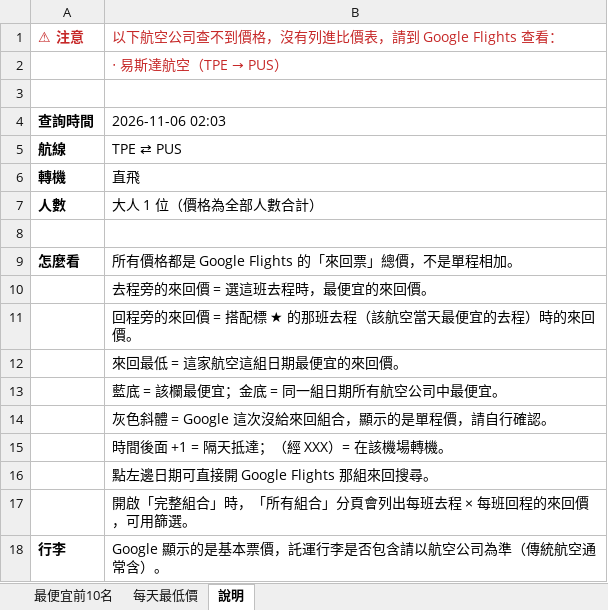
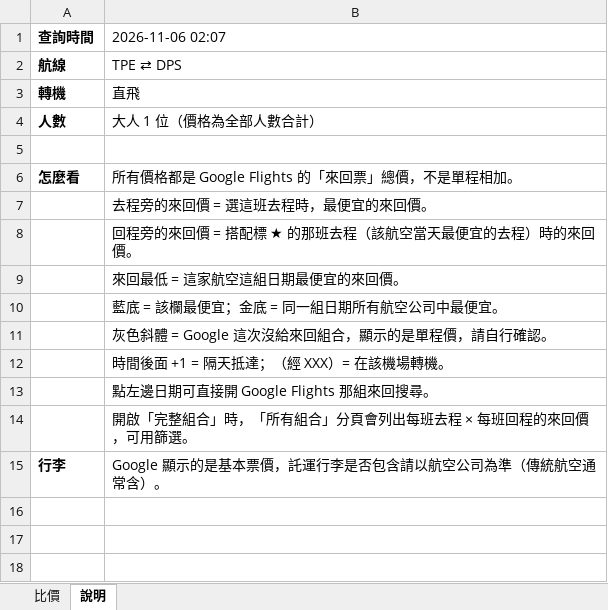
Before and after one commit to smostrad-creator/deal-watch, an Excel workbook: docs/results/latest.xlsx, sheet 說明, drawn as a sheet; values as stored, in another font and other column widths than the file's, no borders; removed rows and columns are numbered as before the commit, all else as after; the diff names each change by its address in the sheet, - before the commit and + after, or states it on an @@ line.

```diff
--- a/docs/results/latest.xlsx (sheet 說明)
+++ b/docs/results/latest.xlsx (sheet 說明)
-sheet tab: 最便宜前10名
+sheet tab: 比價
-sheet tab: 每天最低價
-row 1: ⚠ 注意 | 以下航空公司查不到價格，沒有列進比價表，請到 Google Flights 查看：
-row 2:  | ‧ 易斯達航空（TPE → PUS）
-row 3: (empty)
-B1: 2026-11-06 02:03
+B1: 2026-11-06 02:07
-B2 (2026-11-06 02:07): TPE ⇄ PUS
+B2 (2026-11-06 02:07): TPE ⇄ DPS
```
Also changed, not shown: sheet 比價, 1 other file.
